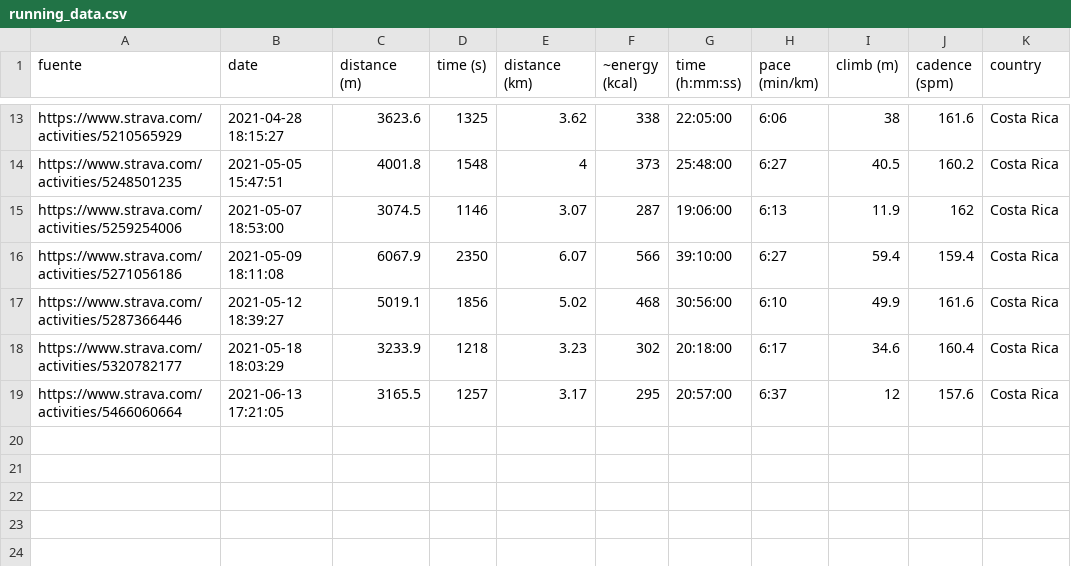
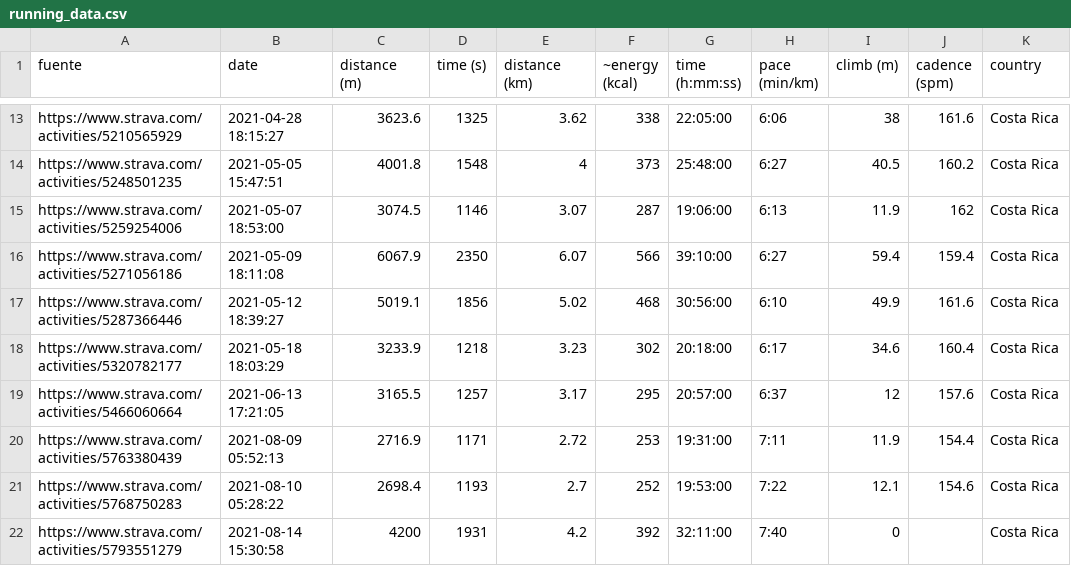
Before and after one commit to eguevaralopez/eguevaralopez.github.io, a CSV file: _data/running_data.csv, drawn as a sheet; only a part is shown, gaps mark what is left out; the diff names each change by its address in the sheet, - before the commit and + after, or states it on an @@ line.

Commit message:
update: running

```diff
--- a/_data/running_data.csv
+++ b/_data/running_data.csv
+row 20: https://www.strava.com/activities/5763380439 | 2021-08-09 05:52:13 | 2716.9 | 1171 | 2.72 | 253 | 19:31:00 | 7:11 | 11.9 | 154.4 | Costa Rica
+row 21: https://www.strava.com/activities/5768750283 | 2021-08-10 05:28:22 | 2698.4 | 1193 | 2.7 | 252 | 19:53:00 | 7:22 | 12.1 | 154.6 | Costa Rica
+row 22: https://www.strava.com/activities/5793551279 | 2021-08-14 15:30:58 | 4200 | 1931 | 4.2 | 392 | 32:11:00 | 7:40 | 0 |  | Costa Rica
```
Also changed, not shown: _data/dailymilesque_stats.csv, 3 other files.
